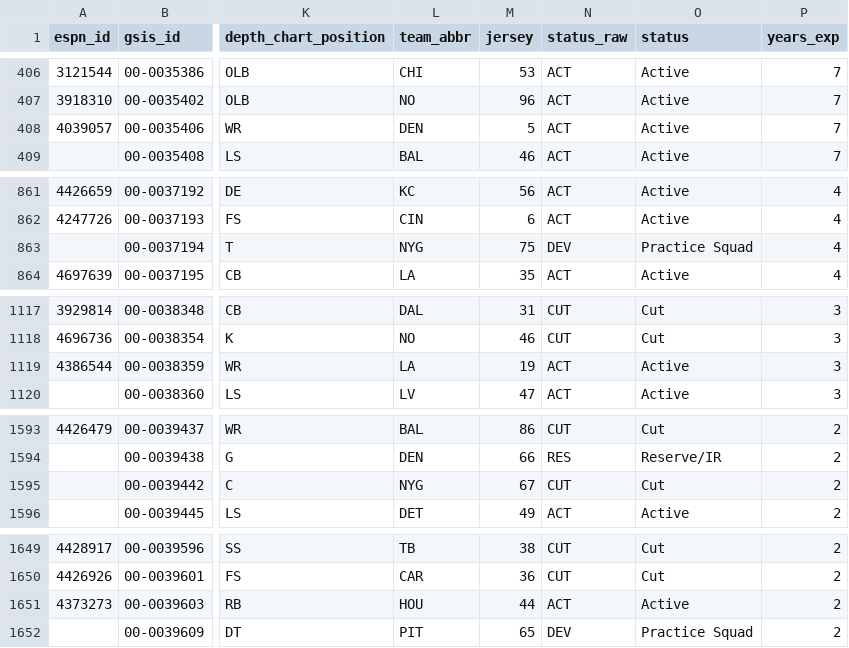
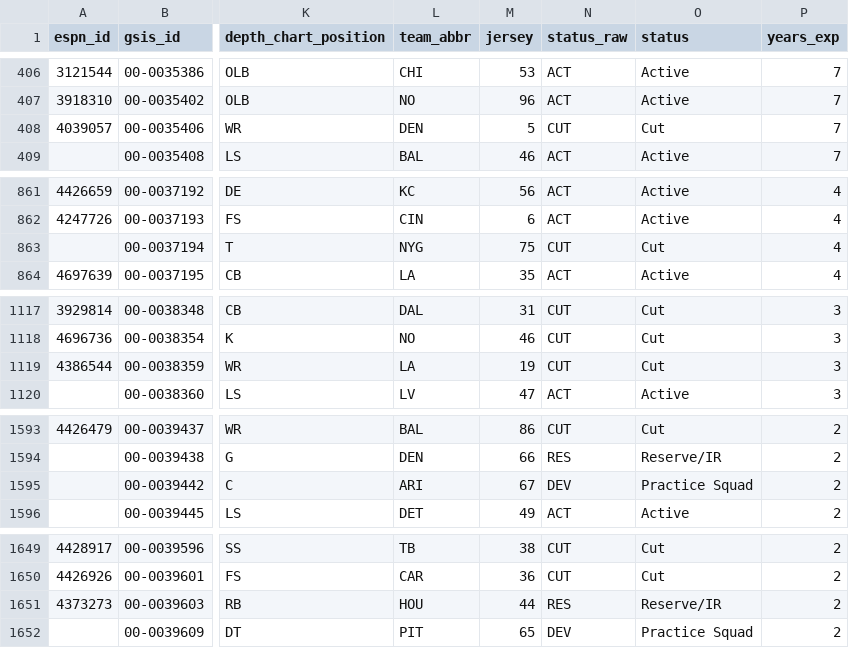
Before and after one commit to 925Sports/NFL-Player-Log, a CSV file: data/players.csv, drawn as a sheet; only a part is shown, gaps mark what is left out; the diff covers the shown part only; the diff names each change by its address in the sheet, - before the commit and + after, or states it on an @@ line.

```diff
--- a/data/players.csv
+++ b/data/players.csv
-N408 (status_raw): ACT
+N408 (status_raw): CUT
-O408 (status): Active
+O408 (status): Cut
-N863 (status_raw): DEV
+N863 (status_raw): CUT
-O863 (status): Practice Squad
+O863 (status): Cut
-N1119 (status_raw): ACT
+N1119 (status_raw): CUT
-O1119 (status): Active
+O1119 (status): Cut
-L1595 (team_abbr): NYG
+L1595 (team_abbr): ARI
-N1595 (status_raw): CUT
+N1595 (status_raw): DEV
-O1595 (status): Cut
+O1595 (status): Practice Squad
-N1651 (status_raw): ACT
+N1651 (status_raw): RES
-O1651 (status): Active
+O1651 (status): Reserve/IR
```
Also changed, not shown: 6 edited cells elsewhere in this file, data/nflverse_roster.csv, data/rss_news.csv, 1 other file.
